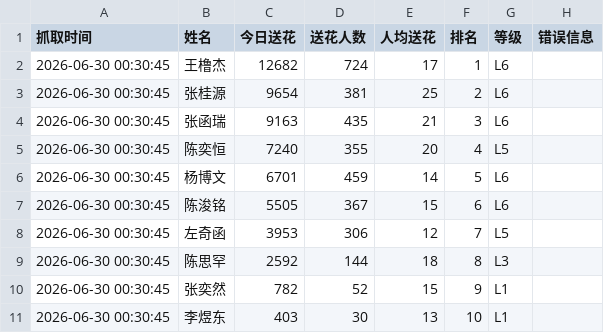
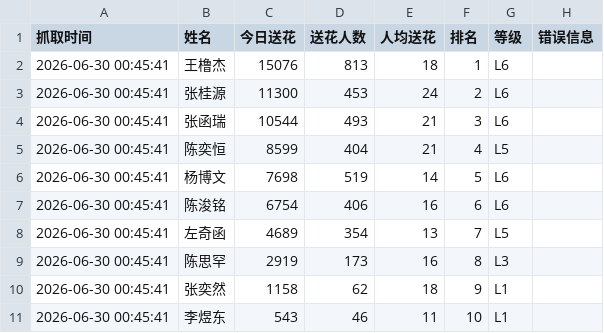
Before and after one commit to andreawaiwaihe-oss/xunyee, a CSV file: baidu_send_flower_data.csv, drawn as a sheet.

```diff
--- a/baidu_send_flower_data.csv
+++ b/baidu_send_flower_data.csv
@@ -1,11 +1,11 @@
 抓取时间,姓名,今日送花,送花人数,人均送花,排名,等级,错误信息
-2026-06-30 00:30:45,王橹杰,12682,724,17,1,L6,
-2026-06-30 00:30:45,张桂源,9654,381,25,2,L6,
-2026-06-30 00:30:45,张函瑞,9163,435,21,3,L6,
-2026-06-30 00:30:45,陈奕恒,7240,355,20,4,L5,
-2026-06-30 00:30:45,杨博文,6701,459,14,5,L6,
-2026-06-30 00:30:45,陈浚铭,5505,367,15,6,L6,
-2026-06-30 00:30:45,左奇函,3953,306,12,7,L5,
-2026-06-30 00:30:45,陈思罕,2592,144,18,8,L3,
-2026-06-30 00:30:45,张奕然,782,52,15,9,L1,
-2026-06-30 00:30:45,李煜东,403,30,13,10,L1,
+2026-06-30 00:45:41,王橹杰,15076,813,18,1,L6,
+2026-06-30 00:45:41,张桂源,11300,453,24,2,L6,
+2026-06-30 00:45:41,张函瑞,10544,493,21,3,L6,
+2026-06-30 00:45:41,陈奕恒,8599,404,21,4,L5,
+2026-06-30 00:45:41,杨博文,7698,519,14,5,L6,
+2026-06-30 00:45:41,陈浚铭,6754,406,16,6,L6,
+2026-06-30 00:45:41,左奇函,4689,354,13,7,L5,
+2026-06-30 00:45:41,陈思罕,2919,173,16,8,L3,
+2026-06-30 00:45:41,张奕然,1158,62,18,9,L1,
+2026-06-30 00:45:41,李煜东,543,46,11,10,L1,
```
Also changed, not shown: baidu_send_flower_data_history.csv.
